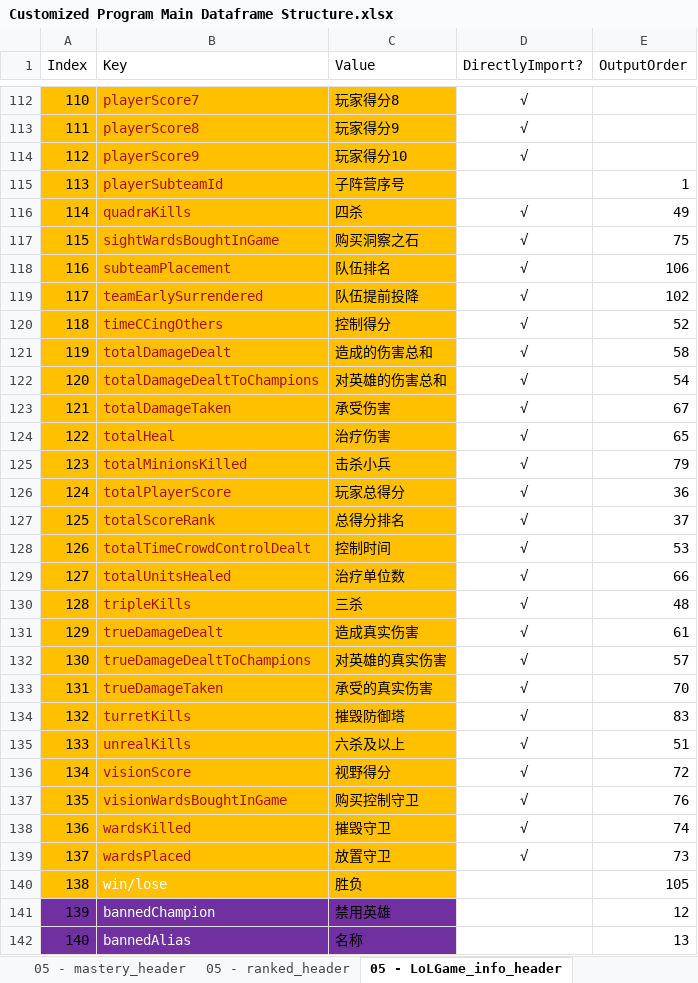
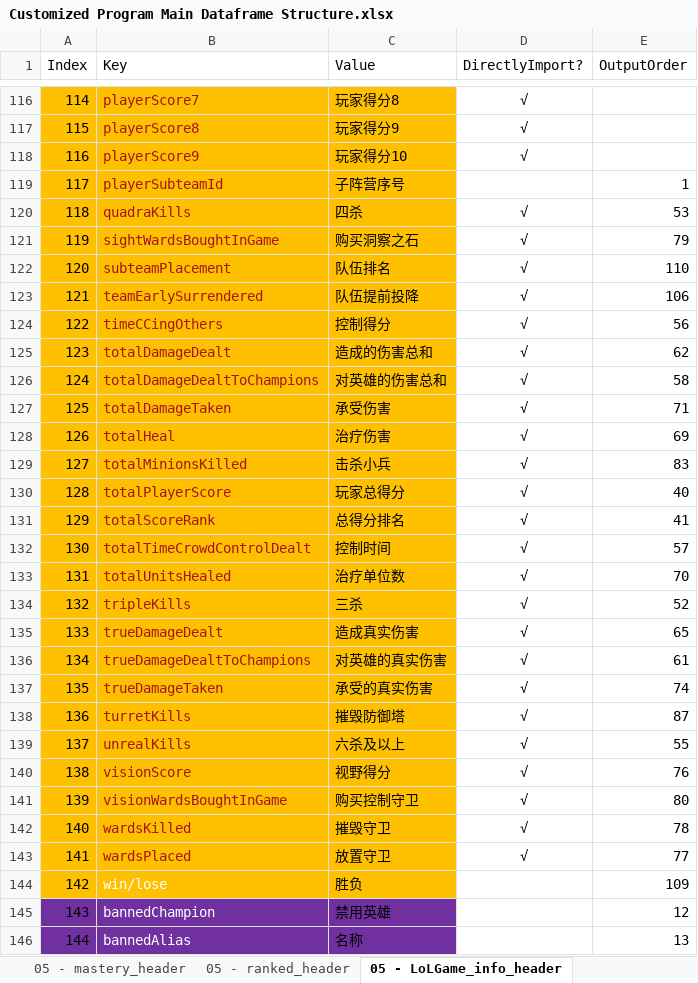
Before and after one commit to WordlessMeteor/LoL-Dragon-Change, an Excel workbook: Customized Program Main Dataframe Structure.xlsx, sheet 05 - LoLGame_info_header, drawn as a sheet; only a part is shown, gaps mark what is left out; values as stored, in another font and other column widths than the file's, no borders; addresses are those after the commit; the diff covers the shown part only; the diff names each change by its address in the sheet, - before the commit and + after, or states it on an @@ line.

```diff
--- a/Customized Program Main Dataframe Structure.xlsx (sheet 05 - LoLGame_info_header)
+++ b/Customized Program Main Dataframe Structure.xlsx (sheet 05 - LoLGame_info_header)
@@ column A (Index) renumbered from row 109 down @@
-E120 (OutputOrder): 49
+E120 (OutputOrder): 53
-E121 (OutputOrder): 75
+E121 (OutputOrder): 79
-E122 (OutputOrder): 106
+E122 (OutputOrder): 110
-E123 (OutputOrder): 102
+E123 (OutputOrder): 106
-E124 (OutputOrder): 52
+E124 (OutputOrder): 56
-E125 (OutputOrder): 58
+E125 (OutputOrder): 62
-E126 (OutputOrder): 54
+E126 (OutputOrder): 58
-E127 (OutputOrder): 67
+E127 (OutputOrder): 71
-E128 (OutputOrder): 65
+E128 (OutputOrder): 69
-E129 (OutputOrder): 79
+E129 (OutputOrder): 83
-E130 (OutputOrder): 36
+E130 (OutputOrder): 40
-E131 (OutputOrder): 37
+E131 (OutputOrder): 41
-E132 (OutputOrder): 53
+E132 (OutputOrder): 57
-E133 (OutputOrder): 66
+E133 (OutputOrder): 70
-E134 (OutputOrder): 48
+E134 (OutputOrder): 52
-E135 (OutputOrder): 61
+E135 (OutputOrder): 65
-E136 (OutputOrder): 57
+E136 (OutputOrder): 61
-E137 (OutputOrder): 70
+E137 (OutputOrder): 74
-E138 (OutputOrder): 83
+E138 (OutputOrder): 87
-E139 (OutputOrder): 51
+E139 (OutputOrder): 55
-E140 (OutputOrder): 72
+E140 (OutputOrder): 76
-E141 (OutputOrder): 76
+E141 (OutputOrder): 80
-E142 (OutputOrder): 74
+E142 (OutputOrder): 78
-E143 (OutputOrder): 73
+E143 (OutputOrder): 77
-E144 (OutputOrder): 105
+E144 (OutputOrder): 109
```
Also changed, not shown: 4 added rows and 50 edited cells elsewhere in this sheet, sheet 11 - LoLGame_info_header, 2 other files.
